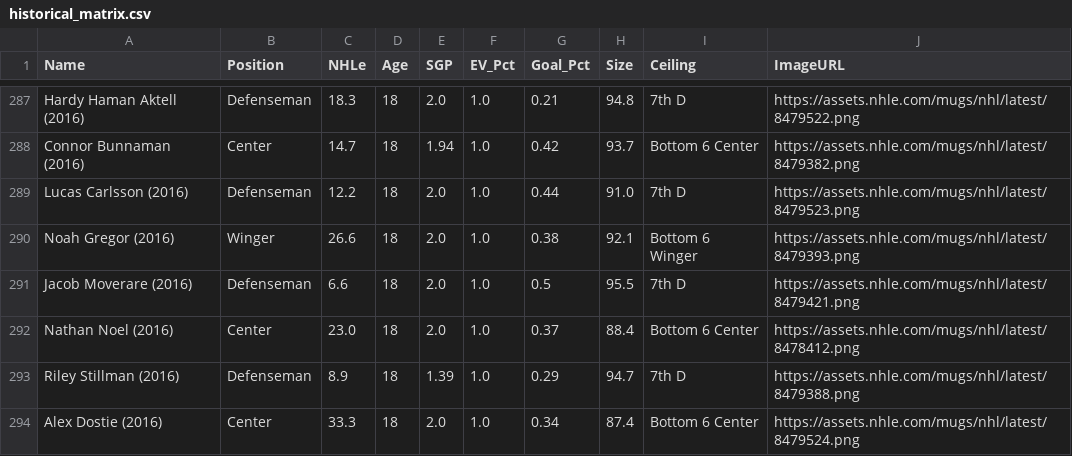
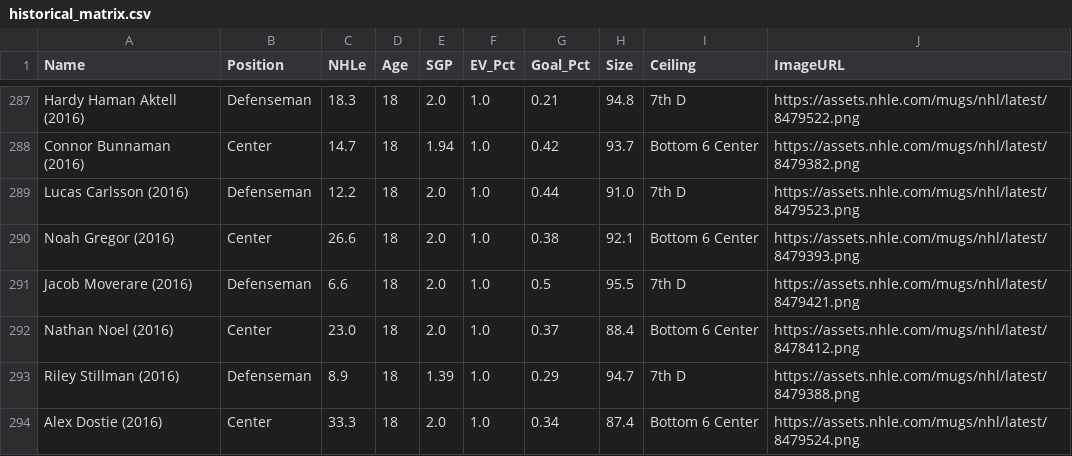
Before and after one commit to dkirk1974/hockey-prospect-app, a CSV file: historical_matrix.csv, drawn as a sheet; only a part is shown, gaps mark what is left out; the diff covers the shown part only.

Commit message:
Add files via upload

```diff
--- a/historical_matrix.csv
+++ b/historical_matrix.csv
@@ -289,3 +289,3 @@ Connor Bunnaman (2016),Center,14.7,18,1.94,1.0,0.42,93.7,Bottom 6 Center,https:/
 Lucas Carlsson (2016),Defenseman,12.2,18,2.0,1.0,0.44,91.0,7th D,https://assets.nhle.com/mugs/nhl/latest/8479523.png
-Noah Gregor (2016),Winger,26.6,18,2.0,1.0,0.38,92.1,Bottom 6 Winger,https://assets.nhle.com/mugs/nhl/latest/8479393.png
+Noah Gregor (2016),Center,26.6,18,2.0,1.0,0.38,92.1,Bottom 6 Center,https://assets.nhle.com/mugs/nhl/latest/8479393.png
 Jacob Moverare (2016),Defenseman,6.6,18,2.0,1.0,0.5,95.5,7th D,https://assets.nhle.com/mugs/nhl/latest/8479421.png
```
Also changed, not shown: 90 edited cells elsewhere in this file.
